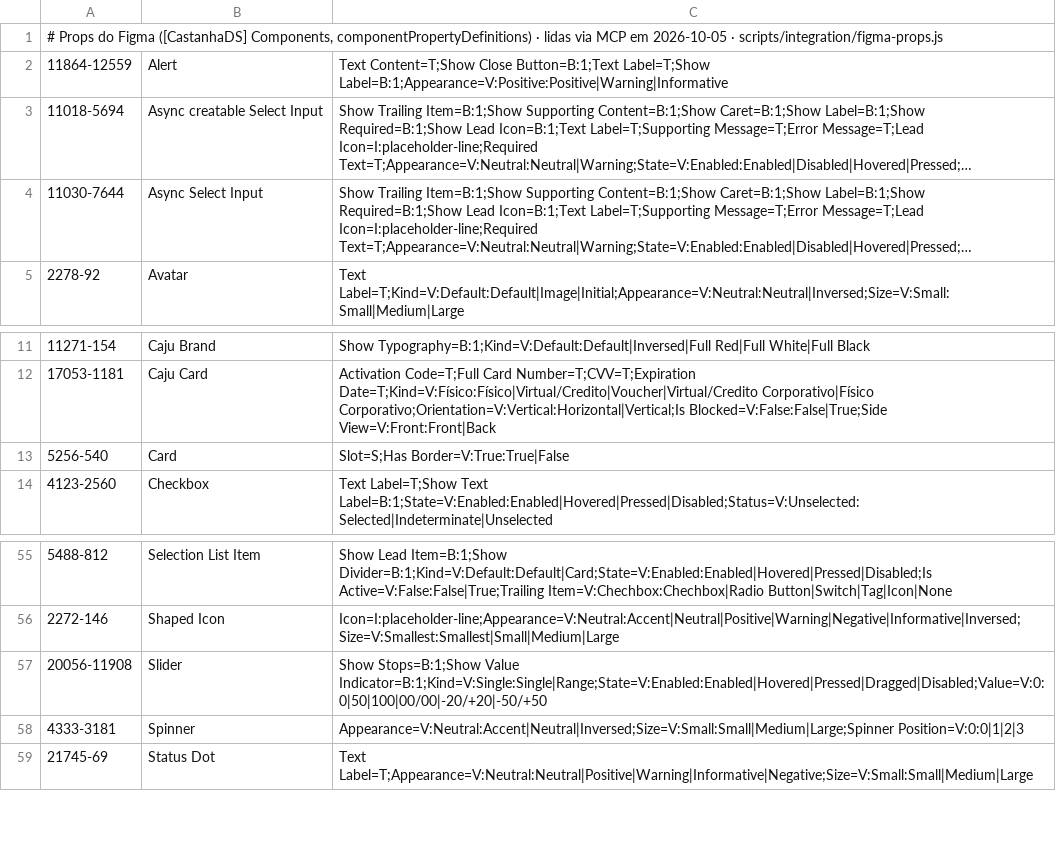
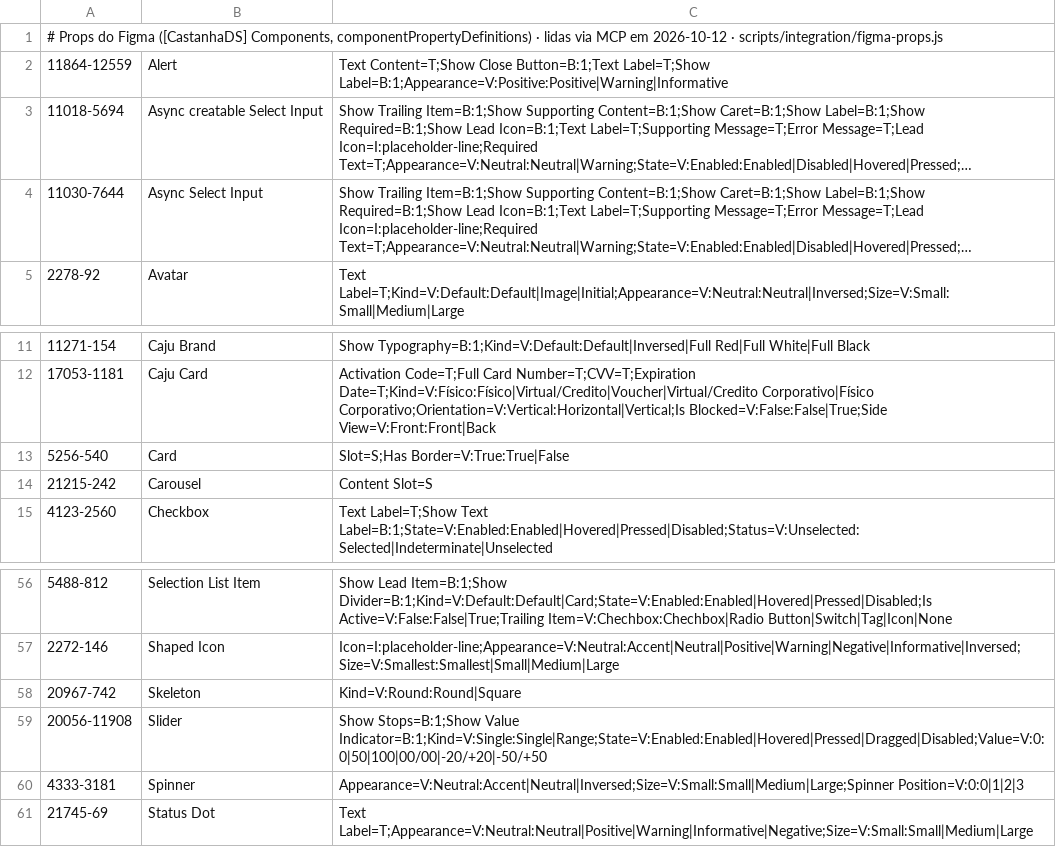
Before and after one commit to gus-constantino/portal-castanhads-codigo, a TSV file: integration/figma-props.tsv, drawn as a sheet; only a part is shown, gaps mark what is left out; long unchanged cells end in ….

```diff
--- a/integration/figma-props.tsv
+++ b/integration/figma-props.tsv
@@ -1,2 +1,2 @@
-# Props do Figma ([CastanhaDS] Components, componentPropertyDefinitions) · lidas via MCP em 2026-10-05 · scripts/integration/figma-props.js
+# Props do Figma ([CastanhaDS] Components, componentPropertyDefinitions) · lidas via MCP em 2026-10-12 · scripts/integration/figma-props.js
 11864-12559	Alert	Text Content=T;Show Close Button=B:1;Text Label=T;Show Label=B:1;Appearance=V:Positive:Positive|Warning|Informative
@@ -13,2 +13,3 @@
 5256-540	Card	Slot=S;Has Border=V:True:True|False
+21215-242	Carousel	Content Slot=S
 4123-2560	Checkbox	Text Label=T;Show Text Label=B:1;State=V:Enabled:Enabled|Hovered|Pressed|Disabled;Status=V:Unselected:Selected|Indeterminate|Unselected
@@ -56,2 +57,3 @@
 2272-146	Shaped Icon	Icon=I:placeholder-line;Appearance=V:Neutral:Accent|Neutral|Positive|Warning|Negative|Informative|Inversed;Size=V:Smallest:Smallest|Small|Medium|Large
+20967-742	Skeleton	Kind=V:Round:Round|Square
 20056-11908	Slider	Show Stops=B:1;Show Value Indicator=B:1;Kind=V:Single:Single|Range;State=V:Enabled:Enabled|Hovered|Pressed|Dragged|Disabled;Value=V:0:0|50|100|00/00|-20/+20|-50/+50
```
Also changed, not shown: 14 other files.
